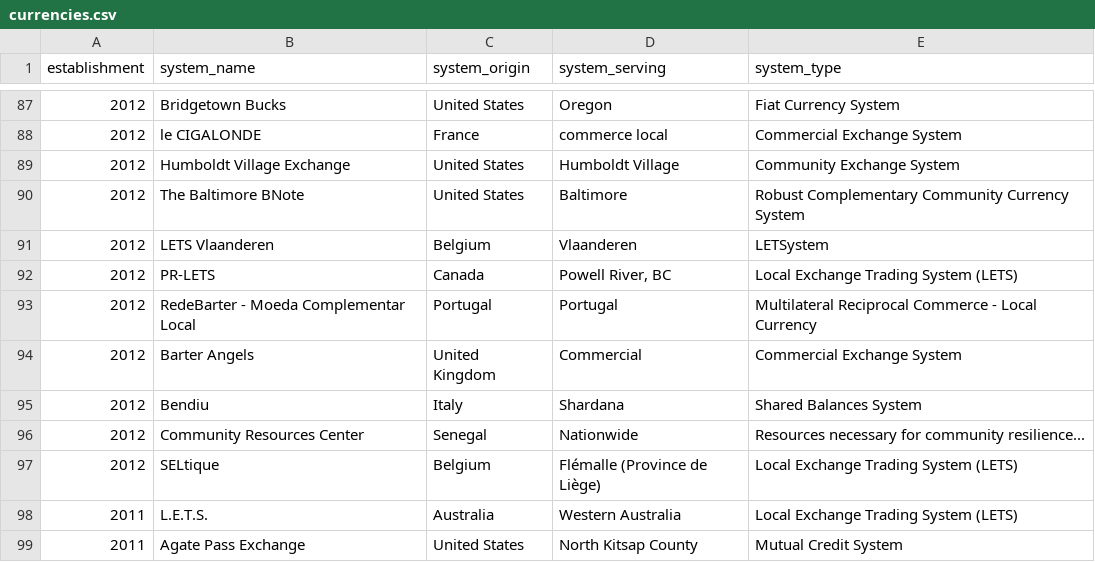
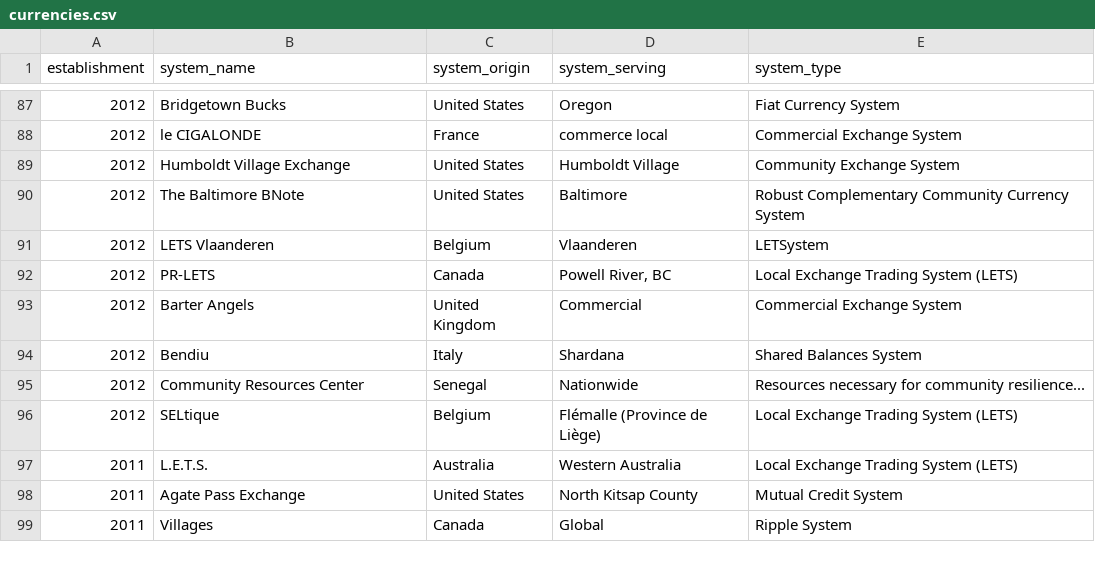
Before and after one commit to 2109Sot/studio-projects, a CSV file: code/complementary_currencies/currencies.csv (was code/cc/currencies.csv), drawn as a sheet; only a part is shown, gaps mark what is left out; the shorter side is filled out with more unchanged rows.

```diff
--- a/code/cc/currencies.csv
+++ b/code/complementary_currencies/currencies.csv
@@ -92,3 +92,2 @@ establishment,system_name,system_origin,system_serving,system_type
 2012,PR-LETS,Canada,"Powell River, BC",Local Exchange Trading System  (LETS)
-2012,RedeBarter - Moeda Complementar Local,Portugal,Portugal,Multilateral Reciprocal Commerce - Local Currency
 2012,Barter Angels,United Kingdom,Commercial,Commercial Exchange System
```
Also changed, not shown: 5 other files.
